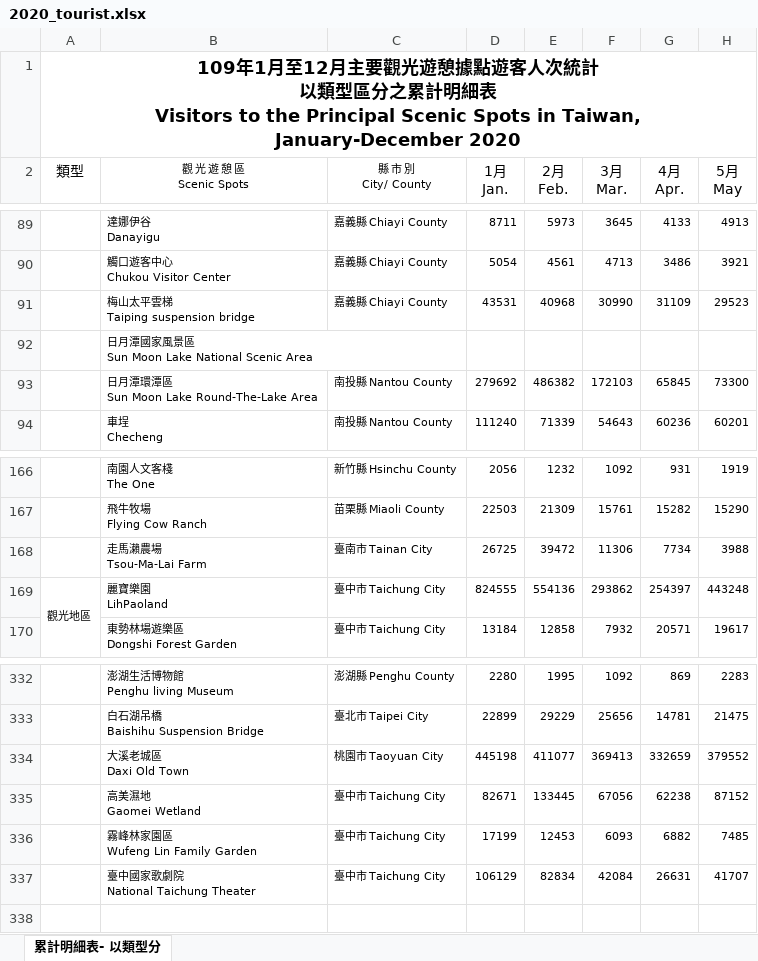
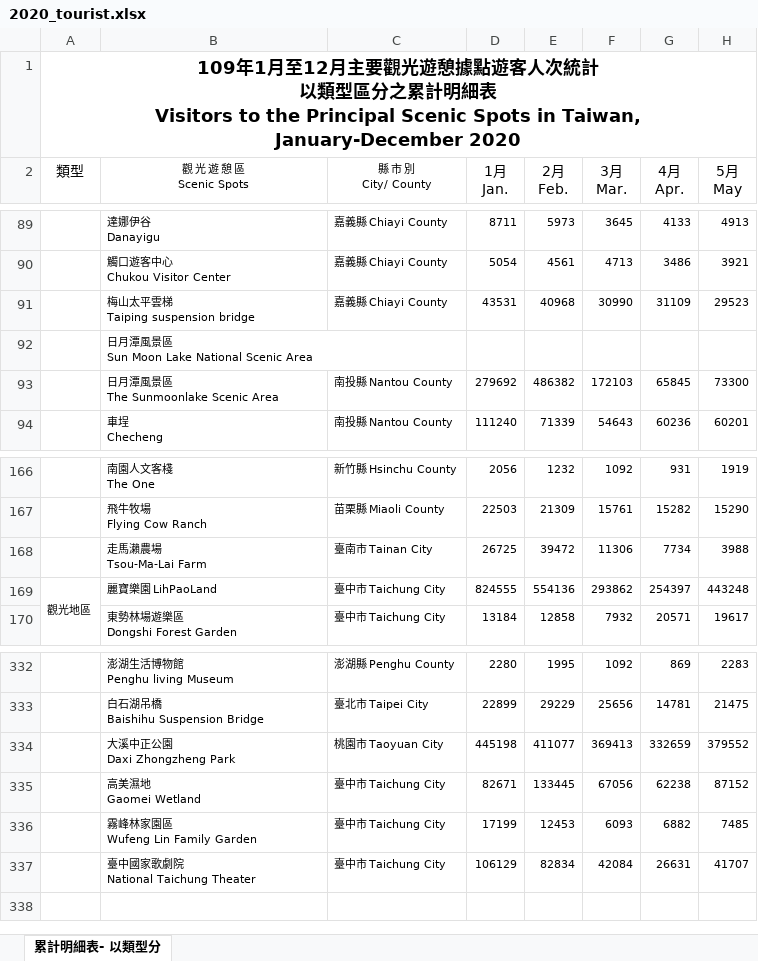
Before and after one commit to yenchenlu/COVID-19-, an Excel workbook: 2020_tourist.xlsx, sheet 累計明細表- 以類型分, drawn as a sheet; only a part is shown, gaps mark what is left out; values as stored, in another font and other column widths than the file's, no borders; ↵ is a line break in a cell; the diff names each change by its address in the sheet, - before the commit and + after, or states it on an @@ line.

```diff
--- a/2020_tourist.xlsx (sheet 累計明細表- 以類型分)
+++ b/2020_tourist.xlsx (sheet 累計明細表- 以類型分)
-B92 (觀 光 遊 憩 區 Scenic Spots): 日月潭國家風景區 ↵ Sun Moon Lake National Scenic Area
+B92 (觀 光 遊 憩 區 Scenic Spots): 日月潭風景區 ↵ Sun Moon Lake National Scenic Area
-B93 (觀 光 遊 憩 區 Scenic Spots): 日月潭環潭區 ↵ Sun Moon Lake Round-The-Lake Area
+B93 (觀 光 遊 憩 區 Scenic Spots): 日月潭風景區 ↵ The Sunmoonlake Scenic Area
-B169 (觀 光 遊 憩 區 Scenic Spots): 麗寶樂園 ↵ LihPaoland
+B169 (觀 光 遊 憩 區 Scenic Spots): 麗寶樂園 LihPaoLand
-B334 (觀 光 遊 憩 區 Scenic Spots): 大溪老城區 ↵ Daxi Old Town
+B334 (觀 光 遊 憩 區 Scenic Spots): 大溪中正公園 ↵ Daxi Zhongzheng Park
```
Also changed, not shown: 2018_tourist.xlsx, 2019_tourist.xlsx.
